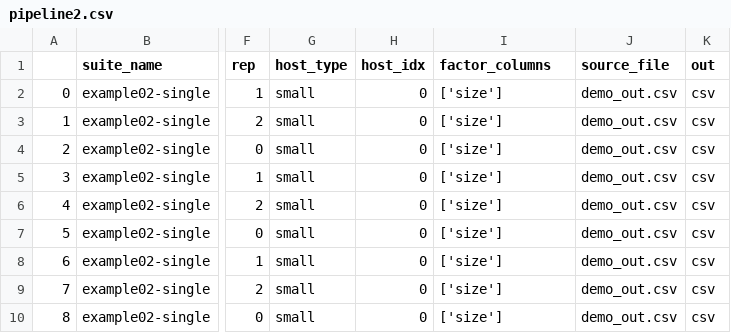
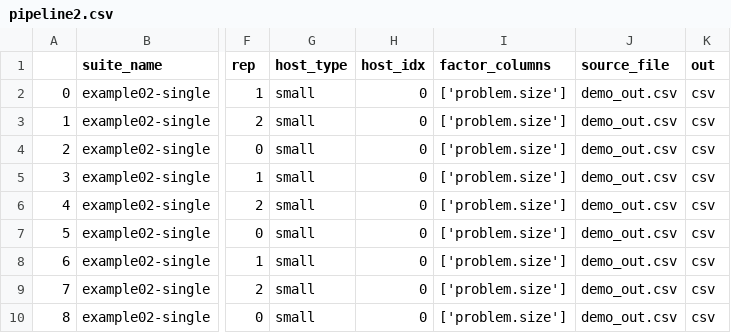
Before and after one commit to nicolas-kuechler/doe-suite, a CSV file: demo_project/doe-suite-results/example02-single_$expected/etl_results/pipeline2/pipeline2.csv, drawn as a sheet; only a part is shown, gaps mark what is left out; the diff names each change by its address in the sheet, - before the commit and + after, or states it on an @@ line.

Commit message:
euler scratch->home + expected (extract factors)

```diff
--- a/demo_project/doe-suite-results/example02-single_$expected/etl_results/pipeline2/pipeline2.csv
+++ b/demo_project/doe-suite-results/example02-single_$expected/etl_results/pipeline2/pipeline2.csv
-I2:I10 (factor_columns): ['size']
+I2:I10 (factor_columns): ['problem.size']
```
Also changed, not shown: 10 other files.
